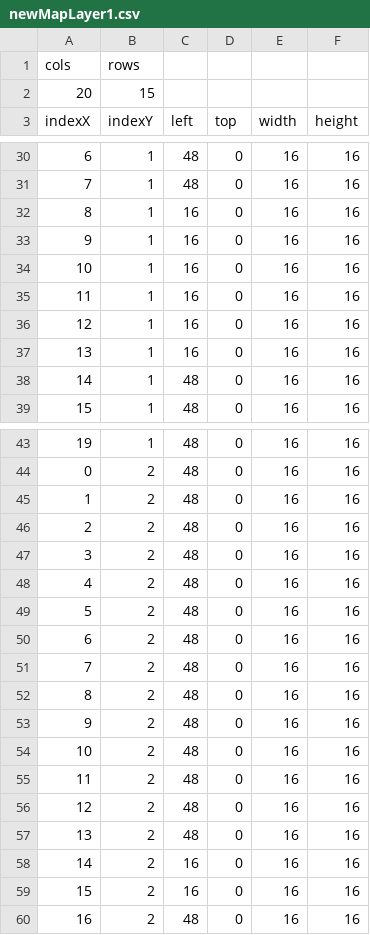
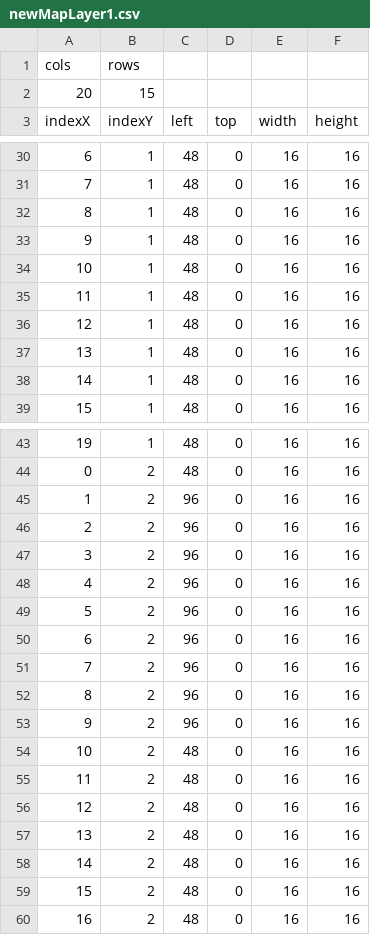
Before and after one commit to chicolangbo/SFML_StardewValley_Clone, a CSV file: stardewvalley-bin/tables/newMapLayer1.csv, drawn as a sheet; only a part is shown, gaps mark what is left out; the diff covers the shown part only.

```diff
--- a/stardewvalley-bin/tables/newMapLayer1.csv
+++ b/stardewvalley-bin/tables/newMapLayer1.csv
@@ -31,8 +31,8 @@ indexX,indexY,left,top,width,height
 7,1,48,0,16,16
-8,1,16,0,16,16
-9,1,16,0,16,16
-10,1,16,0,16,16
-11,1,16,0,16,16
-12,1,16,0,16,16
-13,1,16,0,16,16
+8,1,48,0,16,16
+9,1,48,0,16,16
+10,1,48,0,16,16
+11,1,48,0,16,16
+12,1,48,0,16,16
+13,1,48,0,16,16
 14,1,48,0,16,16
@@ -44,11 +44,11 @@ indexX,indexY,left,top,width,height
 0,2,48,0,16,16
-1,2,48,0,16,16
-2,2,48,0,16,16
-3,2,48,0,16,16
-4,2,48,0,16,16
-5,2,48,0,16,16
-6,2,48,0,16,16
-7,2,48,0,16,16
-8,2,48,0,16,16
-9,2,48,0,16,16
+1,2,96,0,16,16
+2,2,96,0,16,16
+3,2,96,0,16,16
+4,2,96,0,16,16
+5,2,96,0,16,16
+6,2,96,0,16,16
+7,2,96,0,16,16
+8,2,96,0,16,16
+9,2,96,0,16,16
 10,2,48,0,16,16
@@ -57,4 +57,4 @@ indexX,indexY,left,top,width,height
 13,2,48,0,16,16
-14,2,16,0,16,16
-15,2,16,0,16,16
+14,2,48,0,16,16
+15,2,48,0,16,16
 16,2,48,0,16,16
```
Also changed, not shown: 38 edited cells elsewhere in this file, stardewvalley-bin/tables/newMapLayer2.csv, stardewvalley-bin/tables/newMapLayerObj.csv.
